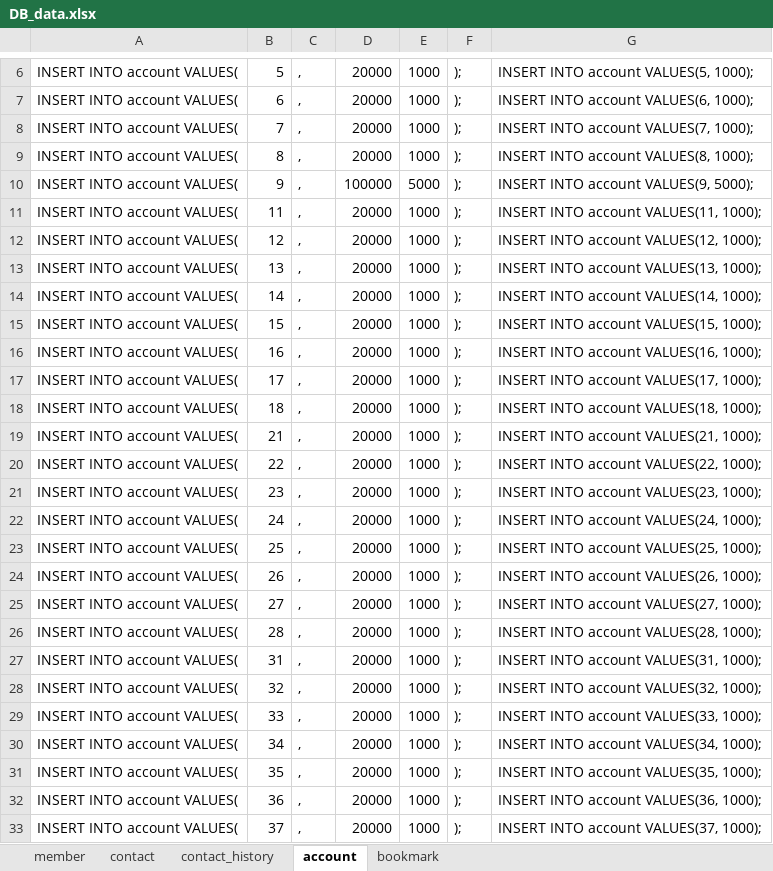
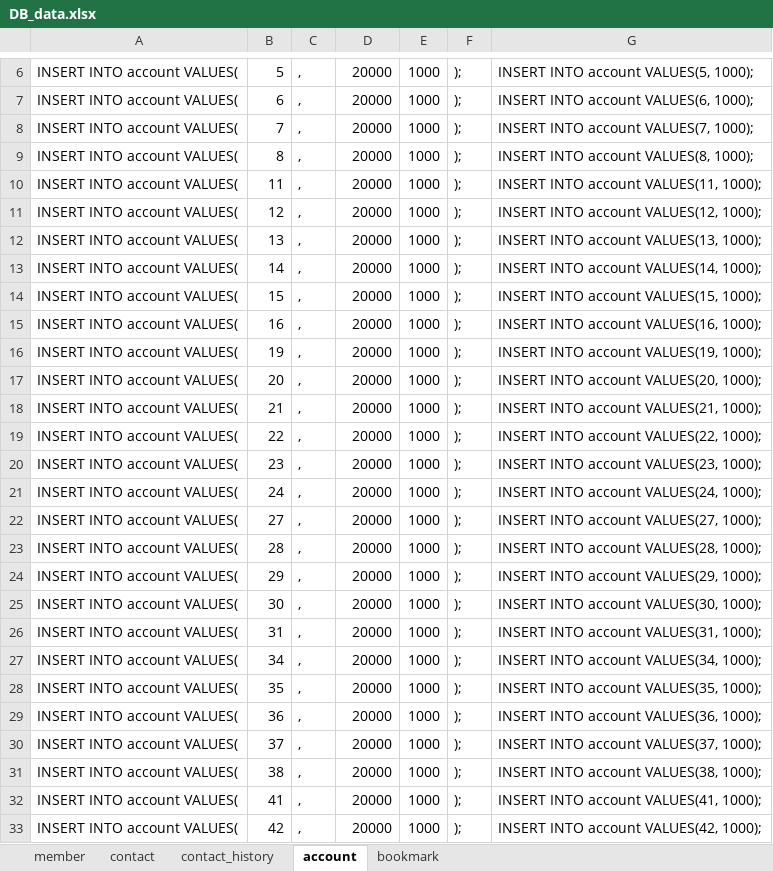
Before and after one commit to jyson19/kkini_kkili, an Excel workbook: document/db/DB_data.xlsx, sheet account, drawn as a sheet; only a part is shown, gaps mark what is left out; the shorter side is filled out with more unchanged rows; values as stored, in another font and other column widths than the file's, no borders; removed rows and columns are numbered as before the commit, all else as after; the diff covers the shown part only; the diff names each change by its address in the sheet, - before the commit and + after, or states it on an @@ line.

```diff
--- a/document/db/DB_data.xlsx (sheet account)
+++ b/document/db/DB_data.xlsx (sheet account)
-row 10: INSERT INTO account VALUES( | 9 | , | 100000 | 5000 | ); | INSERT INTO account VALUES(9, 5000);
-B16: 17
+B16: 19
-G16: INSERT INTO account VALUES(17, 1000);
+G16: INSERT INTO account VALUES(19, 1000);
-B17: 18
+B17: 20
-G17: INSERT INTO account VALUES(18, 1000);
+G17: INSERT INTO account VALUES(20, 1000);
-row 23: INSERT INTO account VALUES( | 25 | , | 20000 | 1000 | ); | INSERT INTO account VALUES(25, 1000);
-row 24: INSERT INTO account VALUES( | 26 | , | 20000 | 1000 | ); | INSERT INTO account VALUES(26, 1000);
+row 24: INSERT INTO account VALUES( | 29 | , | 20000 | 1000 | ); | INSERT INTO account VALUES(29, 1000);
+row 25: INSERT INTO account VALUES( | 30 | , | 20000 | 1000 | ); | INSERT INTO account VALUES(30, 1000);
-row 28: INSERT INTO account VALUES( | 32 | , | 20000 | 1000 | ); | INSERT INTO account VALUES(32, 1000);
-row 29: INSERT INTO account VALUES( | 33 | , | 20000 | 1000 | ); | INSERT INTO account VALUES(33, 1000);
```
Also changed, not shown: 33 removed rows and 2 edited cells elsewhere in this sheet, sheet contact_history, sheet contact, formulas that keep their value, 2 other files.
